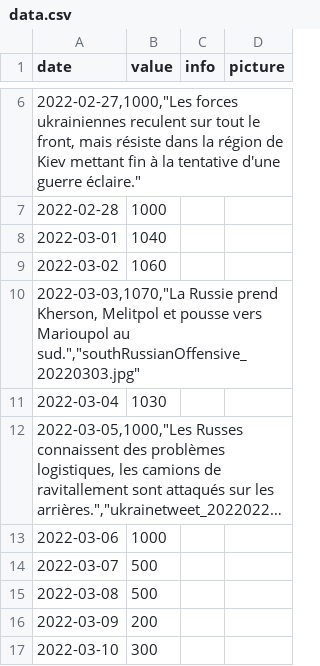
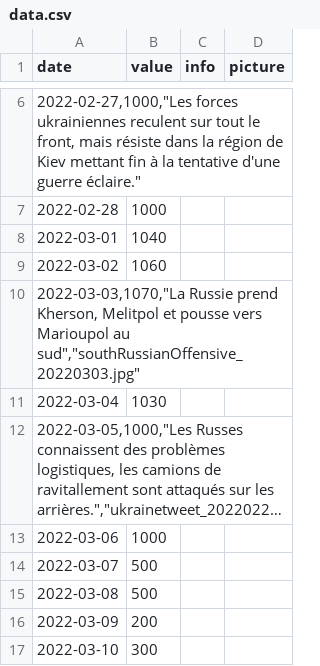
Before and after one commit to VincentDubuis/VisualDon_Projet_VincentDubuis, a CSV file: public/donnee/data.csv, drawn as a sheet; only a part is shown, gaps mark what is left out; long unchanged cells end in ….

Commit message:
commit change csv

```diff
--- a/public/donnee/data.csv
+++ b/public/donnee/data.csv
@@ -9,3 +9,3 @@ date,value,info,picture
 2022-03-02,1060
-"2022-03-03,1070,""La Russie prend Kherson, Melitpol et pousse vers Marioupol au sud."",""southRussianOffensive_20220303.jpg"""
+"2022-03-03,1070,""La Russie prend Kherson, Melitpol et pousse vers Marioupol au sud"",""southRussianOffensive_20220303.jpg"""
 2022-03-04,1030,
```
